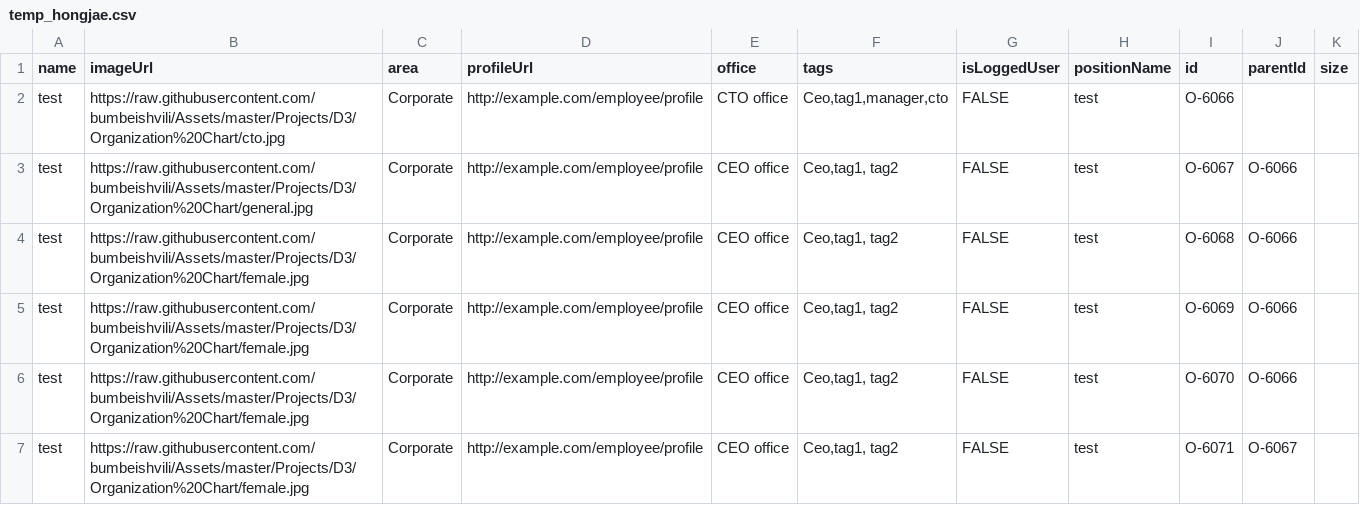
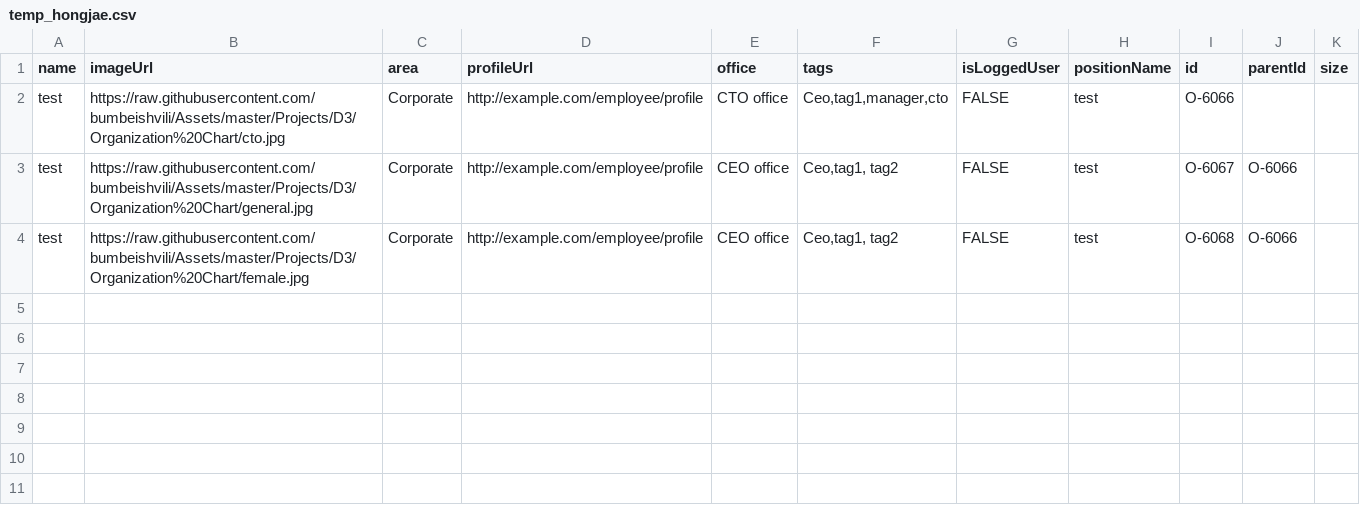
Before and after one commit to dr-hongjae/test-d3-org-chart-csv, a CSV file: temp_hongjae.csv, drawn as a sheet; the diff names each change by its address in the sheet, - before the commit and + after, or states it on an @@ line.

Commit message:
Update temp_hongjae.csv

```diff
--- a/temp_hongjae.csv
+++ b/temp_hongjae.csv
-row 5: test | https://raw.githubusercontent.com/bumbeishvili/Assets/master/Projects/D3/Organization%20Chart/female.jpg | Corporate | http://example.com/employee/profile | CEO office | Ceo,tag1, tag2 | FALSE | test | O-6069 | O-6066
-row 6: test | https://raw.githubusercontent.com/bumbeishvili/Assets/master/Projects/D3/Organization%20Chart/female.jpg | Corporate | http://example.com/employee/profile | CEO office | Ceo,tag1, tag2 | FALSE | test | O-6070 | O-6066
-row 7: test | https://raw.githubusercontent.com/bumbeishvili/Assets/master/Projects/D3/Organization%20Chart/female.jpg | Corporate | http://example.com/employee/profile | CEO office | Ceo,tag1, tag2 | FALSE | test | O-6071 | O-6067
```
